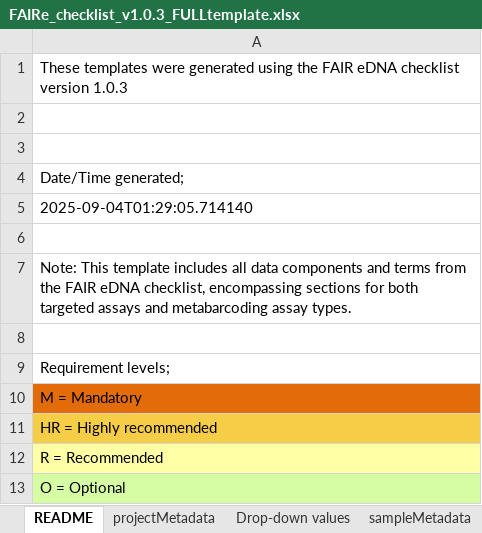
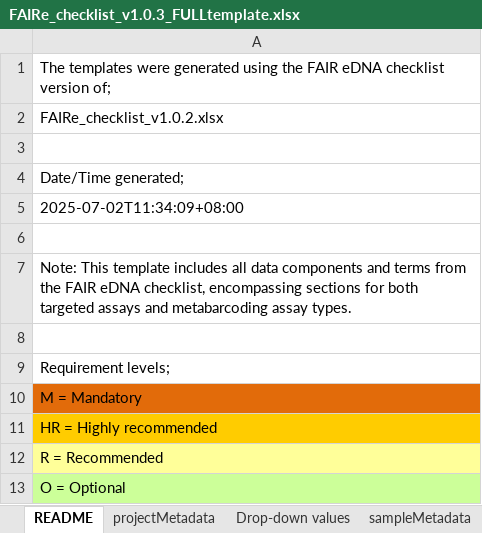
Before and after one commit to FAIR-eDNA/FAIRe_checklist, an Excel workbook: FAIRe_checklist_v1.0.3_FULLtemplate.xlsx, sheet README, drawn as a sheet; values as stored, in another font and other column widths than the file's, no borders; the diff names each change by its address in the sheet, - before the commit and + after, or states it on an @@ line.

```diff
--- a/FAIRe_checklist_v1.0.3_FULLtemplate.xlsx (sheet README)
+++ b/FAIRe_checklist_v1.0.3_FULLtemplate.xlsx (sheet README)
-A1: These templates were generated using the FAIR eDNA checklist version 1.0.3
+A1: The templates were generated using the FAIR eDNA checklist version of;
-A2: (empty)
+A2: FAIRe_checklist_v1.0.2.xlsx
-A5: 2025-09-04T01:29:05.714140
+A5: 2025-07-02T11:34:09+08:00
-A11 fill: #F6CD46
+A11 fill: #FFCC00
```
Also changed, not shown: sheet Drop-down values, sheet sampleMetadata, sheet projectMetadata, sheet taxaRaw, sheet taxaFinal, sheet experimentRunMetadata, 3 more sheets, other sheet tabs.
